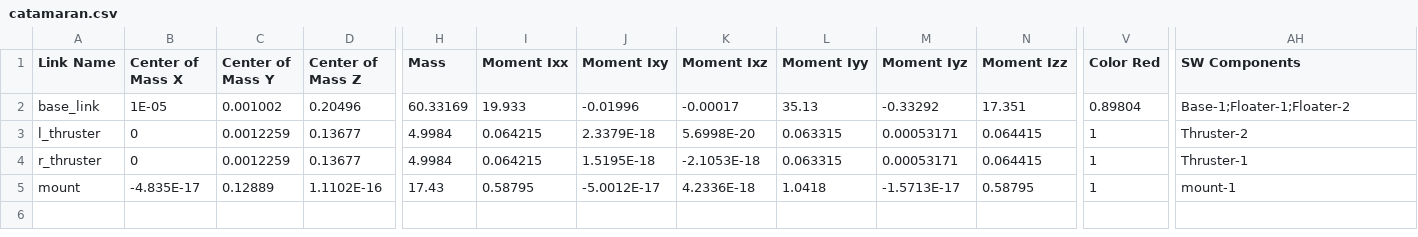
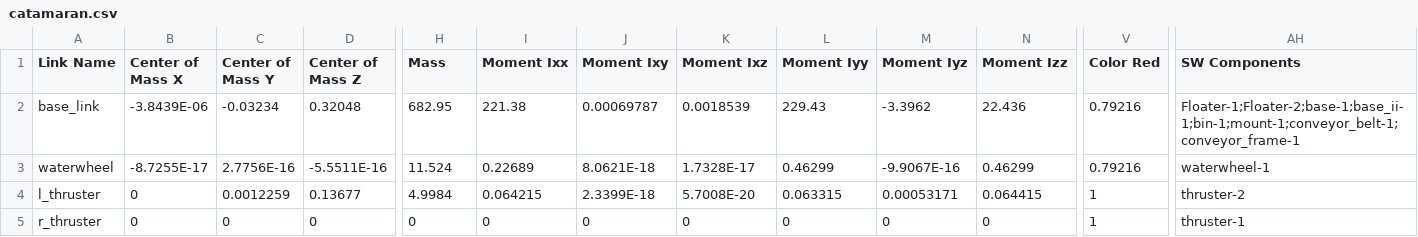
Before and after one commit to Abanesjo/triton_project, a CSV file: dependencies/catamaran/urdf/catamaran.csv, drawn as a sheet; only a part is shown, gaps mark what is left out; removed rows and columns are numbered as before the commit, all else as after; rows hold the shown columns only; the diff covers the shown part only; the diff names each change by its address in the sheet, - before the commit and + after, or states it on an @@ line.

```diff
--- a/dependencies/catamaran/urdf/catamaran.csv
+++ b/dependencies/catamaran/urdf/catamaran.csv
-B2 (Center of Mass X): 1E-05
+B2 (Center of Mass X): -3.8439E-06
-C2 (Center of Mass Y): 0.001002
+C2 (Center of Mass Y): -0.03234
-D2 (Center of Mass Z): 0.20496
+D2 (Center of Mass Z): 0.32048
-H2 (Mass): 60.33169
+H2 (Mass): 682.95
-I2 (Moment Ixx): 19.933
+I2 (Moment Ixx): 221.38
-J2 (Moment Ixy): -0.01996
+J2 (Moment Ixy): 0.00069787
-K2 (Moment Ixz): -0.00017
+K2 (Moment Ixz): 0.0018539
-L2 (Moment Iyy): 35.13
+L2 (Moment Iyy): 229.43
-M2 (Moment Iyz): -0.33292
+M2 (Moment Iyz): -3.3962
-N2 (Moment Izz): 17.351
+N2 (Moment Izz): 22.436
-V2 (Color Red): 0.89804
+V2 (Color Red): 0.79216
-AH2 (SW Components): Base-1;Floater-1;Floater-2
+AH2 (SW Components): Floater-1;Floater-2;base-1;base_ii-1;bin-1;mount-1;conveyor_belt-1;conveyor_frame-1
+row 3: waterwheel | -8.7255E-17 | 2.7756E-16 | -5.5511E-16 | 11.524 | 0.22689 | 8.0621E-18 | 1.7328E-17 | 0.46299 | -9.9067E-16 | 0.46299 | 0.79216 | waterwheel-1
-J4 (Moment Ixy): 2.3379E-18
+J4 (Moment Ixy): 2.3399E-18
-K4 (Moment Ixz): 5.6998E-20
+K4 (Moment Ixz): 5.7008E-20
-AH4 (SW Components): Thruster-2
+AH4 (SW Components): thruster-2
-C5 (Center of Mass Y): 0.0012259
+C5 (Center of Mass Y): 0
-D5 (Center of Mass Z): 0.13677
+D5 (Center of Mass Z): 0
-H5 (Mass): 4.9984
+H5 (Mass): 0
-I5 (Moment Ixx): 0.064215
+I5 (Moment Ixx): 0
-J5 (Moment Ixy): 1.5195E-18
+J5 (Moment Ixy): 0
-K5 (Moment Ixz): -2.1053E-18
+K5 (Moment Ixz): 0
-L5 (Moment Iyy): 0.063315
+L5 (Moment Iyy): 0
-M5 (Moment Iyz): 0.00053171
+M5 (Moment Iyz): 0
-N5 (Moment Izz): 0.064415
+N5 (Moment Izz): 0
-AH5 (SW Components): Thruster-1
+AH5 (SW Components): thruster-1
-row 5: mount | -4.835E-17 | 0.12889 | 1.1102E-16 | 17.43 | 0.58795 | -5.0012E-17 | 4.2336E-18 | 1.0418 | -1.5713E-17 | 0.58795 | 1 | mount-1
```
Also changed, not shown: 4 edited cells elsewhere in this file, 21 other files.
